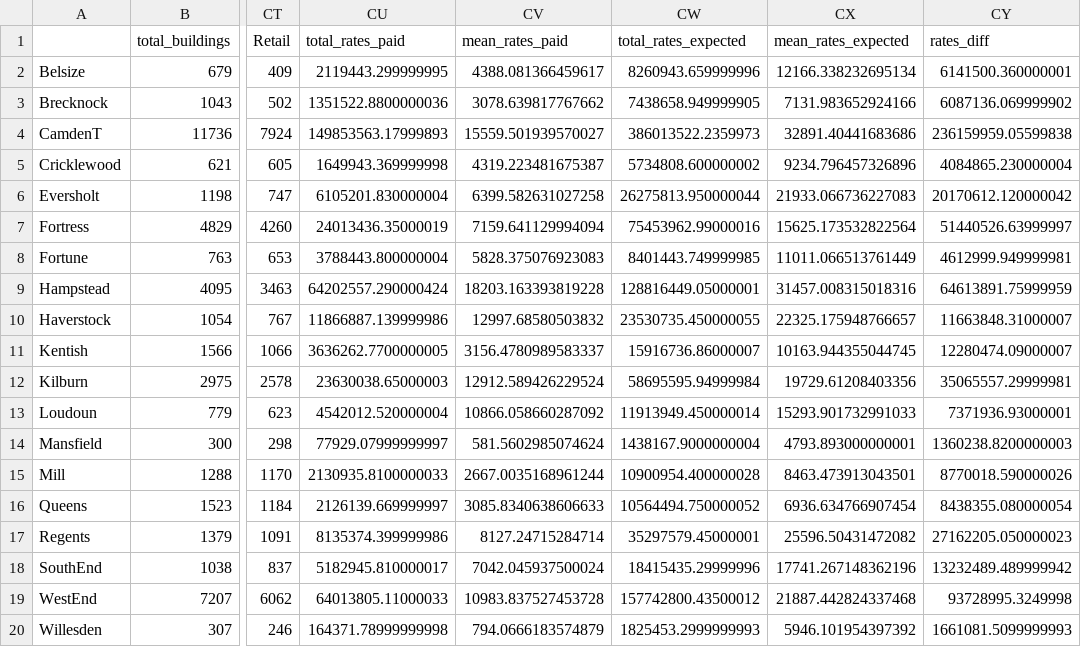
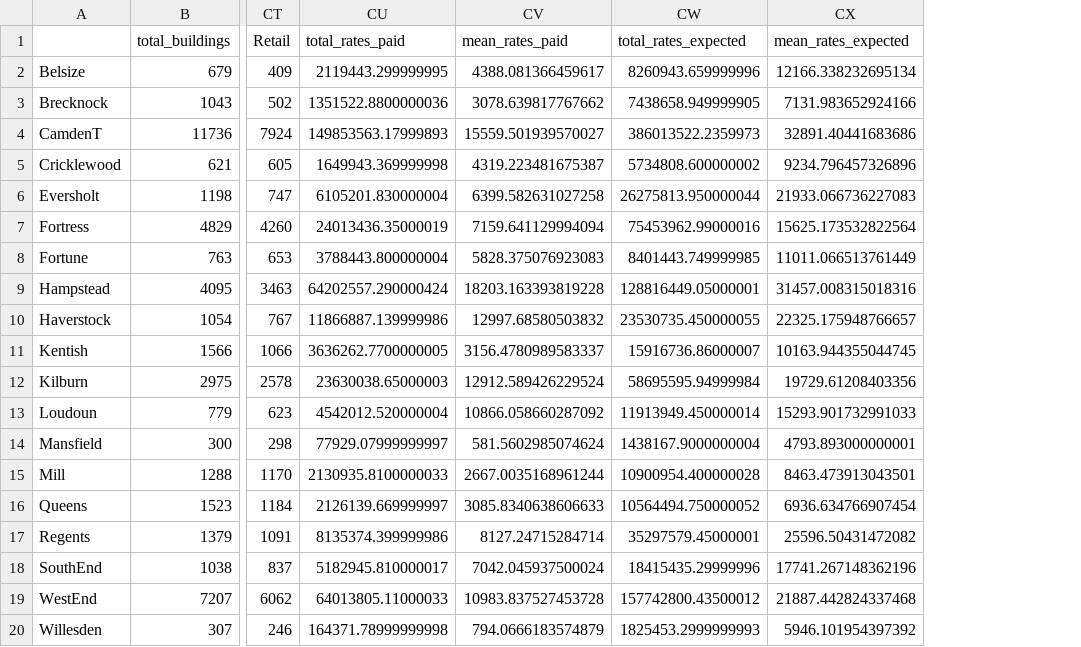
Before and after one commit to christinabotros/Camden-High-Street-Analysis, a CSV file: outputs_csv/CB counts for Camden High Street.csv, drawn as a sheet; only a part is shown, gaps mark what is left out; the diff names each change by its address in the sheet, - before the commit and + after, or states it on an @@ line.

Commit message:
Add files via upload

```diff
--- a/outputs_csv/CB counts for Camden High Street.csv
+++ b/outputs_csv/CB counts for Camden High Street.csv
-column CY (rates_diff), rows 2-20: 6141500.360000001 | 6087136.069999902 | 236159959.05599838 | 4084865.230000004 | 20170612.120000042 | 51440526.63999997 | 4612999.949999981 | 64613891.75999959 | 11663848.31000007 | 12280474.09000007 | 35065557.29999981 | 7371936.93000001 | 1360238.8200000003 | 8770018.590000026 | 8438355.080000054 | 27162205.050000023 | 13232489.489999942 | 93728995.3249998 | 1661081.5099999993
```
